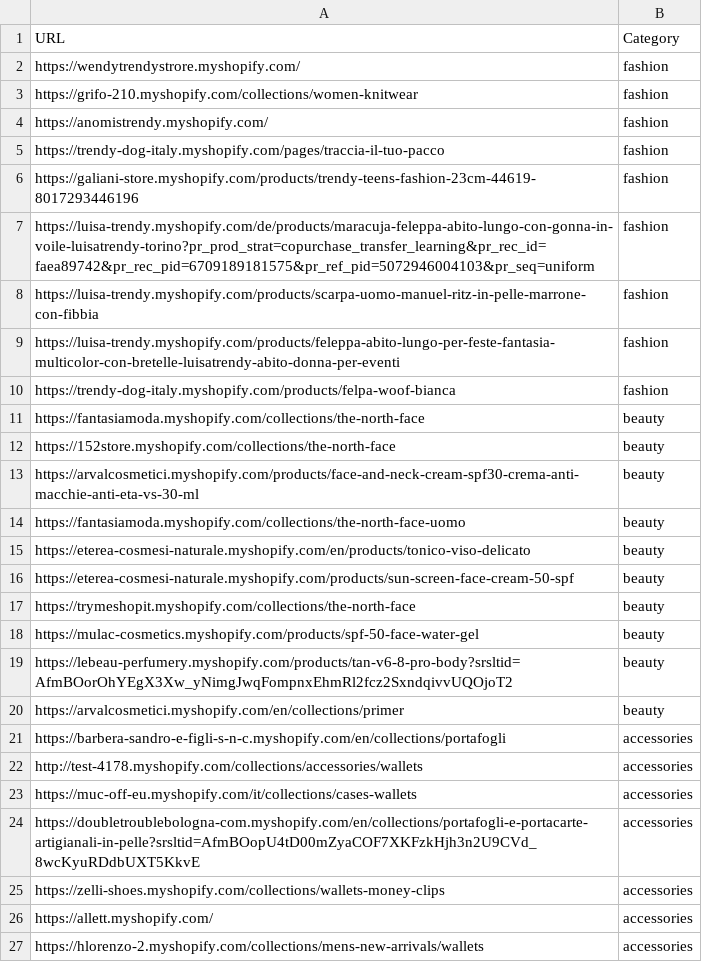
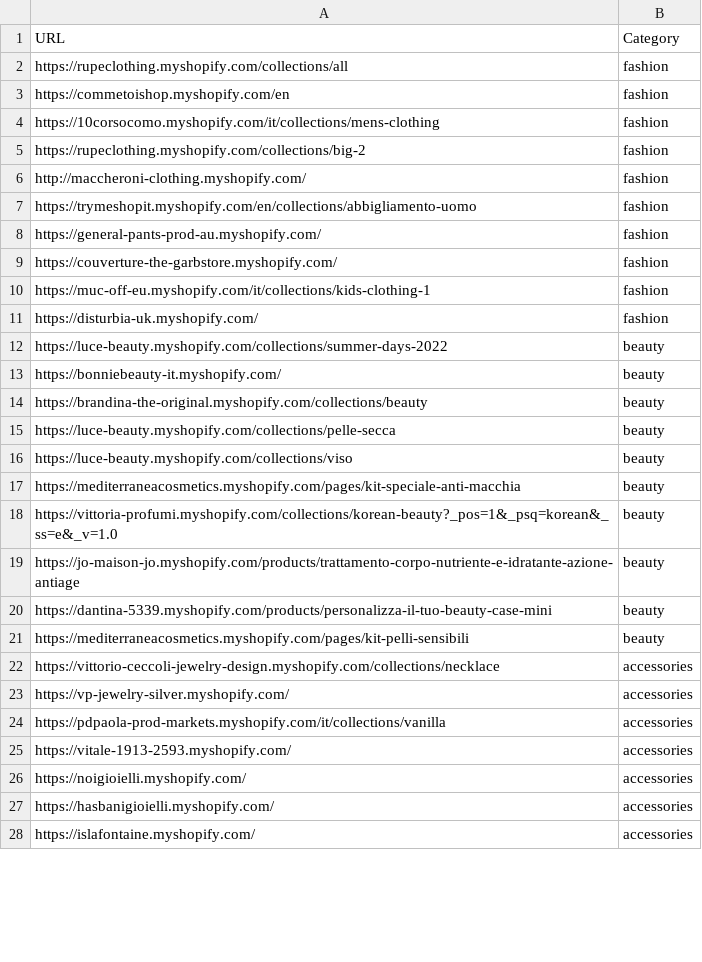
Before and after one commit to LOOKALIKE-AI/Leads, a CSV file: brands.csv, drawn as a sheet; only a part is shown; the diff covers the shown part only.

```diff
--- a/brands.csv
+++ b/brands.csv
@@ -1,27 +1,28 @@
 URL,Category
-https://wendytrendystrore.myshopify.com/,fashion
-https://grifo-210.myshopify.com/collections/women-knitwear,fashion
-https://anomistrendy.myshopify.com/,fashion
-https://trendy-dog-italy.myshopify.com/pages/traccia-il-tuo-pacco,fashion
-https://galiani-store.myshopify.com/products/trendy-teens-fashion-23cm-44619-8017293446196,fashion
-https://luisa-trendy.myshopify.com/de/products/maracuja-feleppa-abito-lungo-con-gonna-in-voile-luisatrendy-torino?pr_prod_strat=copurchase_transfer_learning&pr_rec_id=faea89742&pr_rec_pid=6709189181575&pr_ref_pid=5072946004103&pr_seq=uniform,fashion
-https://luisa-trendy.myshopify.com/products/scarpa-uomo-manuel-ritz-in-pelle-marrone-con-fibbia,fashion
-https://luisa-trendy.myshopify.com/products/feleppa-abito-lungo-per-feste-fantasia-multicolor-con-bretelle-luisatrendy-abito-donna-per-eventi,fashion
-https://trendy-dog-italy.myshopify.com/products/felpa-woof-bianca,fashion
-https://fantasiamoda.myshopify.com/collections/the-north-face,beauty
-https://152store.myshopify.com/collections/the-north-face,beauty
-https://arvalcosmetici.myshopify.com/products/face-and-neck-cream-spf30-crema-anti-macchie-anti-eta-vs-30-ml,beauty
-https://fantasiamoda.myshopify.com/collections/the-north-face-uomo,beauty
-https://eterea-cosmesi-naturale.myshopify.com/en/products/tonico-viso-delicato,beauty
-https://eterea-cosmesi-naturale.myshopify.com/products/sun-screen-face-cream-50-spf,beauty
-https://trymeshopit.myshopify.com/collections/the-north-face,beauty
-https://mulac-cosmetics.myshopify.com/products/spf-50-face-water-gel,beauty
-https://lebeau-perfumery.myshopify.com/products/tan-v6-8-pro-body?srsltid=AfmBOorOhYEgX3Xw_yNimgJwqFompnxEhmRl2fcz2SxndqivvUQOjoT2,beauty
-https://arvalcosmetici.myshopify.com/en/collections/primer,beauty
-https://barbera-sandro-e-figli-s-n-c.myshopify.com/en/collections/portafogli,accessories
-http://test-4178.myshopify.com/collections/accessories/wallets,accessories
-https://muc-off-eu.myshopify.com/it/collections/cases-wallets,accessories
-https://doubletroublebologna-com.myshopify.com/en/collections/portafogli-e-portacarte-artigianali-in-pelle?srsltid=AfmBOopU4tD00mZyaCOF7XKFzkHjh3n2U9CVd_8wcKyuRDdbUXT5KkvE,accessories
-https://zelli-shoes.myshopify.com/collections/wallets-money-clips,accessories
-https://allett.myshopify.com/,accessories
-https://hlorenzo-2.myshopify.com/collections/mens-new-arrivals/wallets,accessories
+https://rupeclothing.myshopify.com/collections/all,fashion
+https://commetoishop.myshopify.com/en,fashion
+https://10corsocomo.myshopify.com/it/collections/mens-clothing,fashion
+https://rupeclothing.myshopify.com/collections/big-2,fashion
+http://maccheroni-clothing.myshopify.com/,fashion
+https://trymeshopit.myshopify.com/en/collections/abbigliamento-uomo,fashion
+https://general-pants-prod-au.myshopify.com/,fashion
+https://couverture-the-garbstore.myshopify.com/,fashion
+https://muc-off-eu.myshopify.com/it/collections/kids-clothing-1,fashion
+https://disturbia-uk.myshopify.com/,fashion
+https://luce-beauty.myshopify.com/collections/summer-days-2022,beauty
+https://bonniebeauty-it.myshopify.com/,beauty
+https://brandina-the-original.myshopify.com/collections/beauty,beauty
+https://luce-beauty.myshopify.com/collections/pelle-secca,beauty
+https://luce-beauty.myshopify.com/collections/viso,beauty
+https://mediterraneacosmetics.myshopify.com/pages/kit-speciale-anti-macchia,beauty
+https://vittoria-profumi.myshopify.com/collections/korean-beauty?_pos=1&_psq=korean&_ss=e&_v=1.0,beauty
+https://jo-maison-jo.myshopify.com/products/trattamento-corpo-nutriente-e-idratante-azione-antiage,beauty
+https://dantina-5339.myshopify.com/products/personalizza-il-tuo-beauty-case-mini,beauty
+https://mediterraneacosmetics.myshopify.com/pages/kit-pelli-sensibili,beauty
+https://vittorio-ceccoli-jewelry-design.myshopify.com/collections/necklace,accessories
+https://vp-jewelry-silver.myshopify.com/,accessories
+https://pdpaola-prod-markets.myshopify.com/it/collections/vanilla,accessories
+https://vitale-1913-2593.myshopify.com/,accessories
+https://noigioielli.myshopify.com/,accessories
+https://hasbanigioielli.myshopify.com/,accessories
+https://islafontaine.myshopify.com/,accessories
```
Also changed, not shown: 2 added rows, 1 removed row and 11 edited cells elsewhere in this file, leads.csv.
